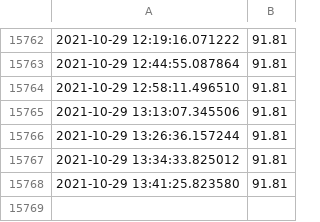
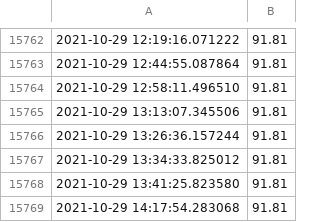
Before and after one commit to cubiccm/Private-Bot-Implementation, a CSV file: electricity/data.csv, drawn as a sheet; only a part is shown, gaps mark what is left out; the diff names each change by its address in the sheet, - before the commit and + after, or states it on an @@ line.

```diff
--- a/electricity/data.csv
+++ b/electricity/data.csv
+row 15769: 2021-10-29 14:17:54.283068 | 91.81
```
